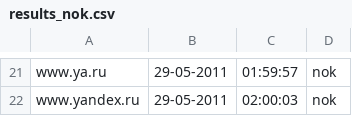
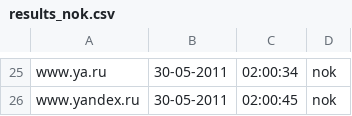
Before and after one commit to Tuinslak/GFW-URL-checker, a CSV file: testResults/be/results_nok.csv, drawn as a sheet; only a part is shown, gaps mark what is left out; addresses are those after the commit; the diff covers the shown part only; the diff names each change by its address in the sheet, - before the commit and + after, or states it on an @@ line.

```diff
--- a/testResults/be/results_nok.csv
+++ b/testResults/be/results_nok.csv
-B25:B26: 29-05-2011
+B25:B26: 30-05-2011
-C25: 01:59:57
+C25: 02:00:34
-C26: 02:00:03
+C26: 02:00:45
```
Also changed, not shown: 6 added rows, 2 removed rows and 37 edited cells elsewhere in this file, testResults/be/results.csv, testResults/be/results_ok.csv.
